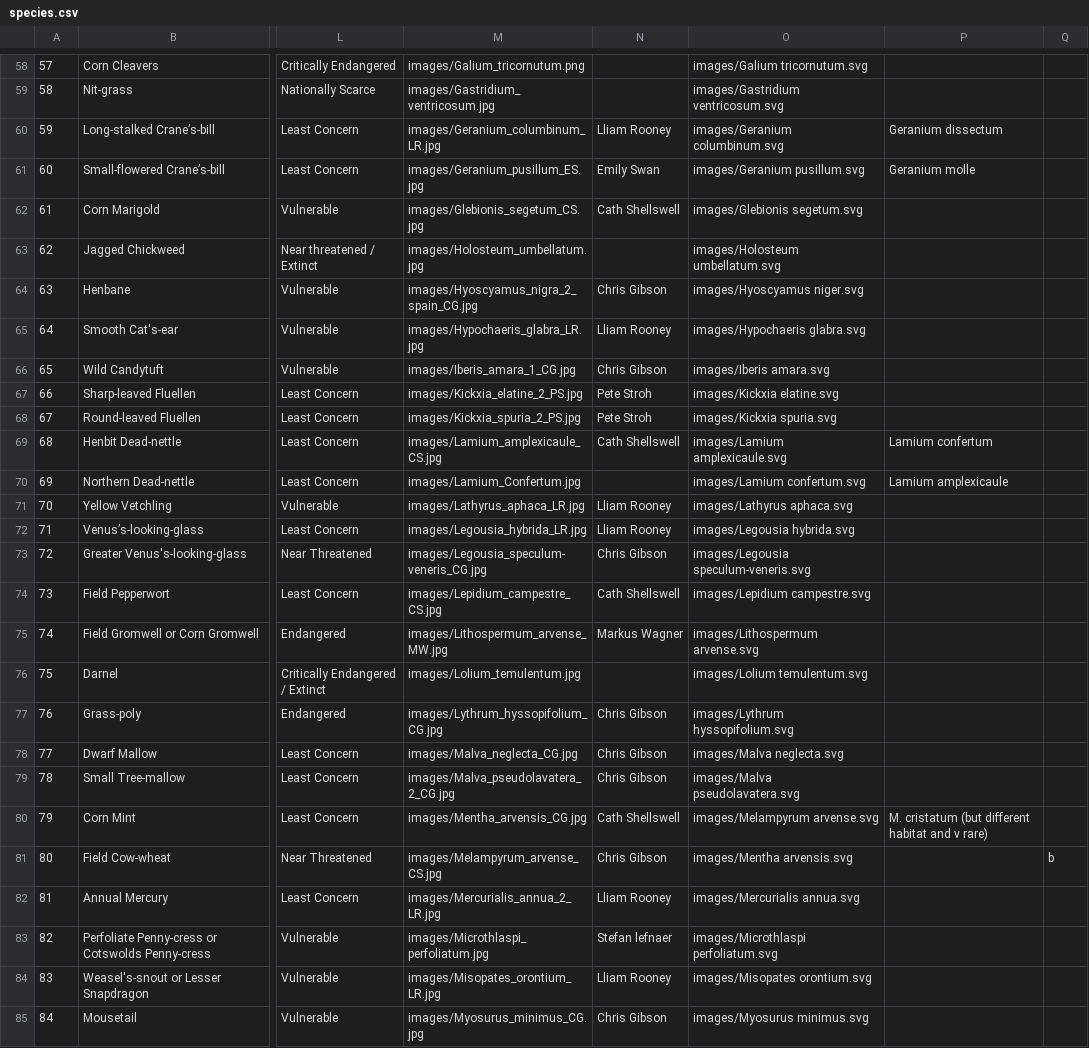
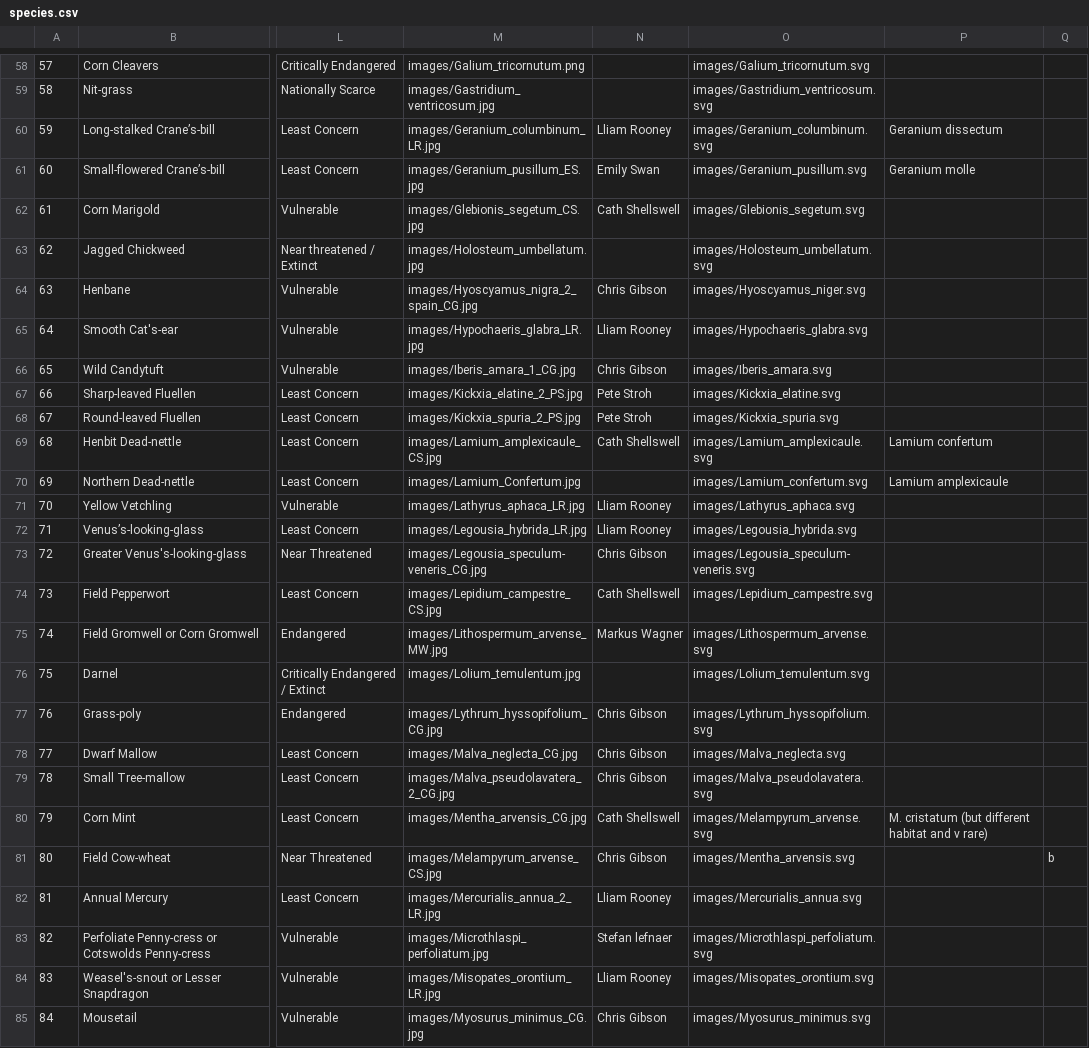
Before and after one commit to NERC-CEH/rare-arable-flowers-app, a CSV file: src/data/raw/species.csv, drawn as a sheet; only a part is shown, gaps mark what is left out; the diff covers the shown part only; the diff names each change by its address in the sheet, - before the commit and + after, or states it on an @@ line.

```diff
--- a/src/data/raw/species.csv
+++ b/src/data/raw/species.csv
-O58: images/Galium tricornutum.svg
+O58: images/Galium_tricornutum.svg
-O59: images/Gastridium ventricosum.svg
+O59: images/Gastridium_ventricosum.svg
-O60: images/Geranium columbinum.svg
+O60: images/Geranium_columbinum.svg
-O61: images/Geranium pusillum.svg
+O61: images/Geranium_pusillum.svg
-O62: images/Glebionis segetum.svg
+O62: images/Glebionis_segetum.svg
-O63: images/Holosteum umbellatum.svg
+O63: images/Holosteum_umbellatum.svg
-O64: images/Hyoscyamus niger.svg
+O64: images/Hyoscyamus_niger.svg
-O65: images/Hypochaeris glabra.svg
+O65: images/Hypochaeris_glabra.svg
-O66: images/Iberis amara.svg
+O66: images/Iberis_amara.svg
-O67: images/Kickxia elatine.svg
+O67: images/Kickxia_elatine.svg
-O68: images/Kickxia spuria.svg
+O68: images/Kickxia_spuria.svg
-O69: images/Lamium amplexicaule.svg
+O69: images/Lamium_amplexicaule.svg
-O70: images/Lamium confertum.svg
+O70: images/Lamium_confertum.svg
-O71: images/Lathyrus aphaca.svg
+O71: images/Lathyrus_aphaca.svg
-O72: images/Legousia hybrida.svg
+O72: images/Legousia_hybrida.svg
-O73: images/Legousia speculum-veneris.svg
+O73: images/Legousia_speculum-veneris.svg
-O74: images/Lepidium campestre.svg
+O74: images/Lepidium_campestre.svg
-O75: images/Lithospermum arvense.svg
+O75: images/Lithospermum_arvense.svg
-O76: images/Lolium temulentum.svg
+O76: images/Lolium_temulentum.svg
-O77: images/Lythrum hyssopifolium.svg
+O77: images/Lythrum_hyssopifolium.svg
-O78: images/Malva neglecta.svg
+O78: images/Malva_neglecta.svg
-O79: images/Malva pseudolavatera.svg
+O79: images/Malva_pseudolavatera.svg
-O80: images/Melampyrum arvense.svg
+O80: images/Melampyrum_arvense.svg
-O81: images/Mentha arvensis.svg
+O81: images/Mentha_arvensis.svg
-O82: images/Mercurialis annua.svg
+O82: images/Mercurialis_annua.svg
-O83: images/Microthlaspi perfoliatum.svg
+O83: images/Microthlaspi_perfoliatum.svg
-O84: images/Misopates orontium.svg
+O84: images/Misopates_orontium.svg
-O85: images/Myosurus minimus.svg
+O85: images/Myosurus_minimus.svg
```
Also changed, not shown: 93 edited cells elsewhere in this file, 3 other files.
